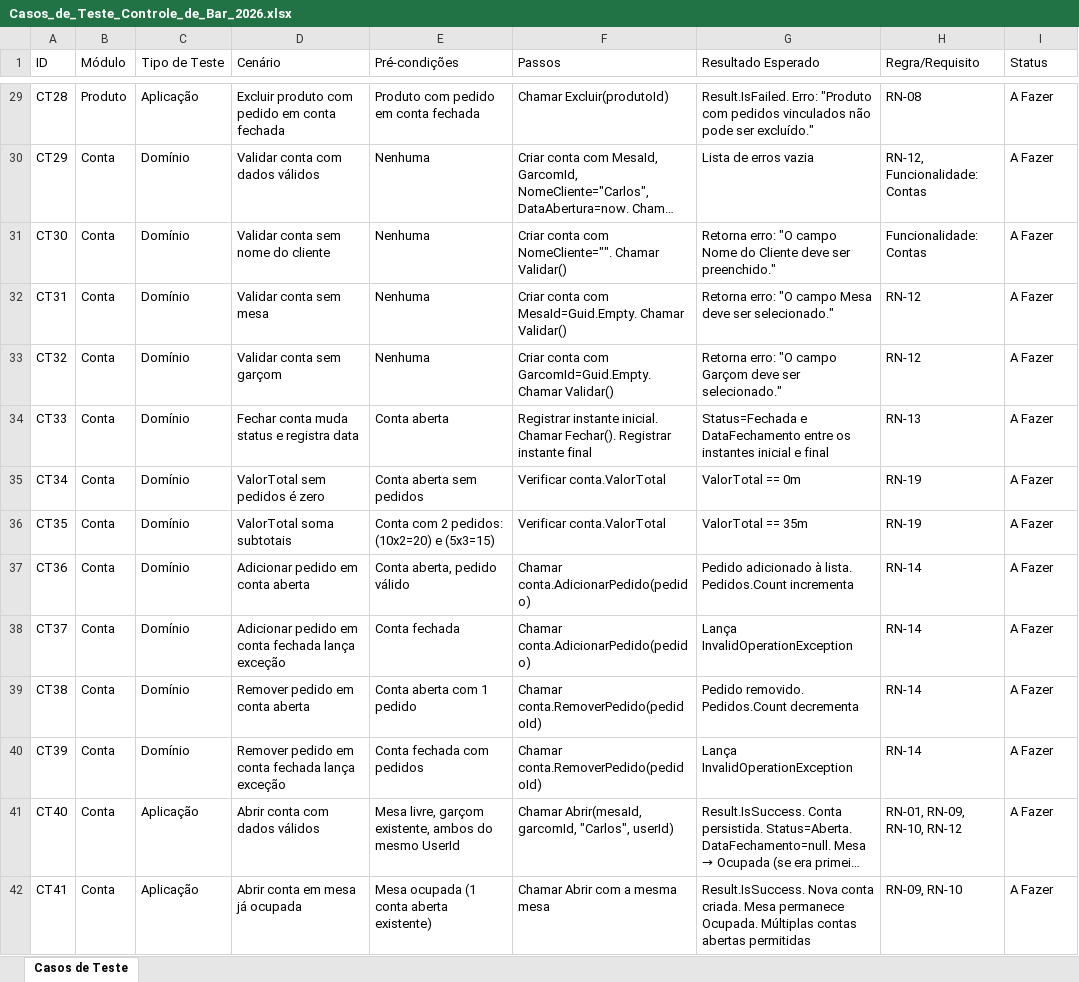
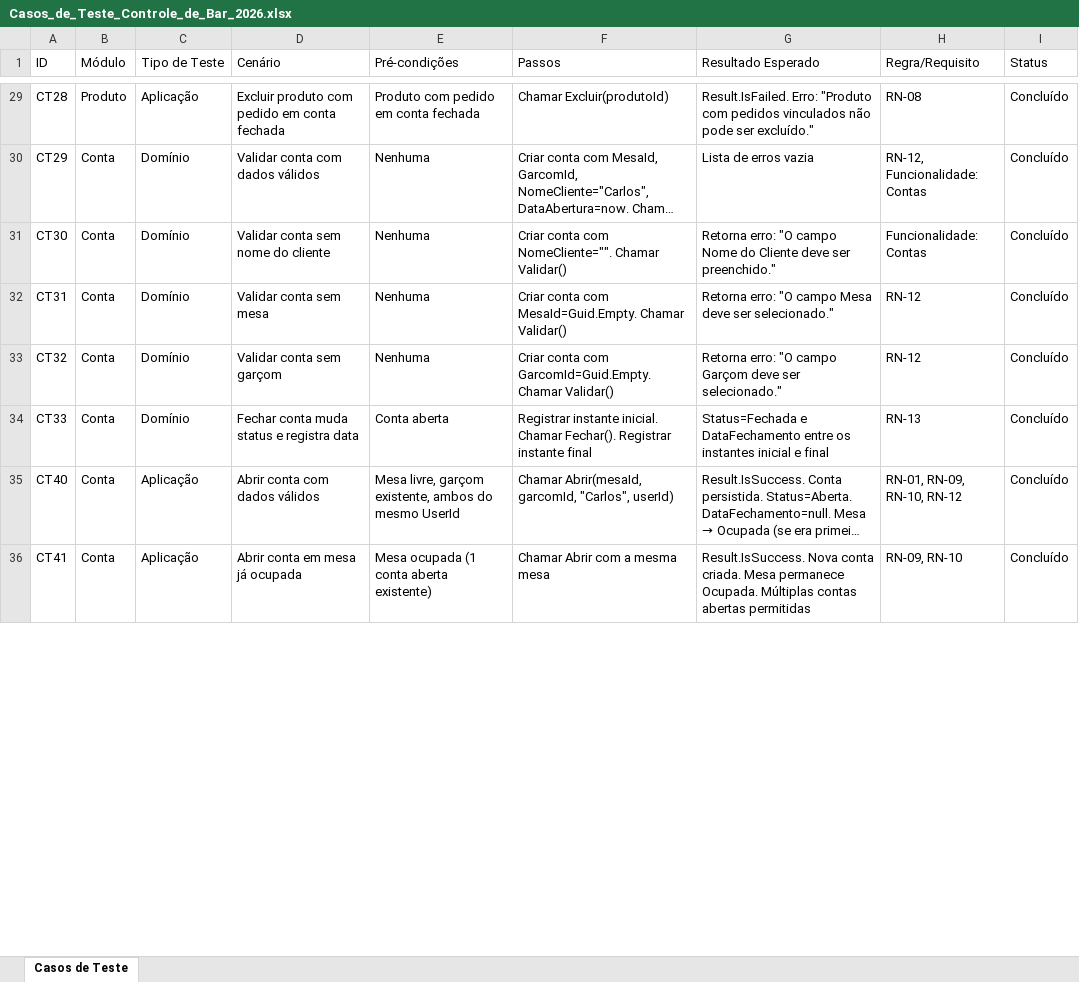
Before and after one commit to WriteLine-GreenLife-Devs/controle-de-bar-2026, an Excel workbook: referencias/Casos_de_Teste_Controle_de_Bar_2026.xlsx, sheet Casos de Teste, drawn as a sheet; only a part is shown, gaps mark what is left out; long unchanged cells end in …; values as stored, in another font and other column widths than the file's, no cell formats; table styles not drawn; removed rows and columns are numbered as before the commit, all else as after; the diff covers the shown part only; the diff names each change by its address in the sheet, - before the commit and + after, or states it on an @@ line.

Commit message:
Atualizado casos de testes

```diff
--- a/referencias/Casos_de_Teste_Controle_de_Bar_2026.xlsx (sheet Casos de Teste)
+++ b/referencias/Casos_de_Teste_Controle_de_Bar_2026.xlsx (sheet Casos de Teste)
-I29:I34 (Status): A Fazer
+I29:I34 (Status): Concluído
-row 35: CT34 | Conta | Domínio | ValorTotal sem pedidos é zero | Conta aberta sem pedidos | Verificar conta.ValorTotal | ValorTotal == 0m | RN-19 | A Fazer
-row 36: CT35 | Conta | Domínio | ValorTotal soma subtotais | Conta com 2 pedidos: (10x2=20) e (5x3=15) | Verificar conta.ValorTotal | ValorTotal == 35m | RN-19 | A Fazer
-row 37: CT36 | Conta | Domínio | Adicionar pedido em conta aberta | Conta aberta, pedido válido | Chamar conta.AdicionarPedido(pedido) | Pedido adicionado à lista. Pedidos.Count incrementa | RN-14 | A Fazer
-row 38: CT37 | Conta | Domínio | Adicionar pedido em conta fechada lança exceção | Conta fechada | Chamar conta.AdicionarPedido(pedido) | Lança InvalidOperationException | RN-14 | A Fazer
-row 39: CT38 | Conta | Domínio | Remover pedido em conta aberta | Conta aberta com 1 pedido | Chamar conta.RemoverPedido(pedidoId) | Pedido removido. Pedidos.Count decrementa | RN-14 | A Fazer
-row 40: CT39 | Conta | Domínio | Remover pedido em conta fechada lança exceção | Conta fechada com pedidos | Chamar conta.RemoverPedido(pedidoId) | Lança InvalidOperationException | RN-14 | A Fazer
-I35:I36 (Status): A Fazer
+I35:I36 (Status): Concluído
```
Also changed, not shown: 88 edited cells elsewhere in this sheet, cell formats.
